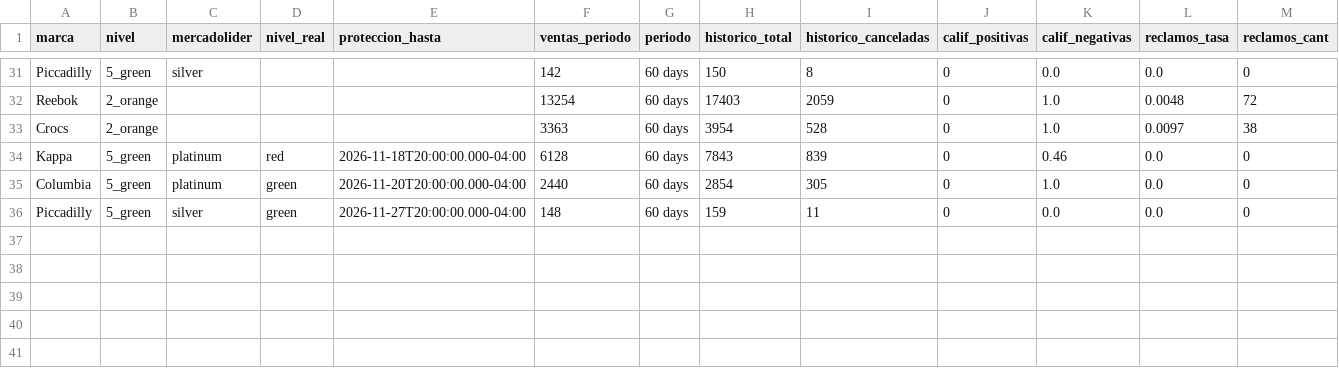
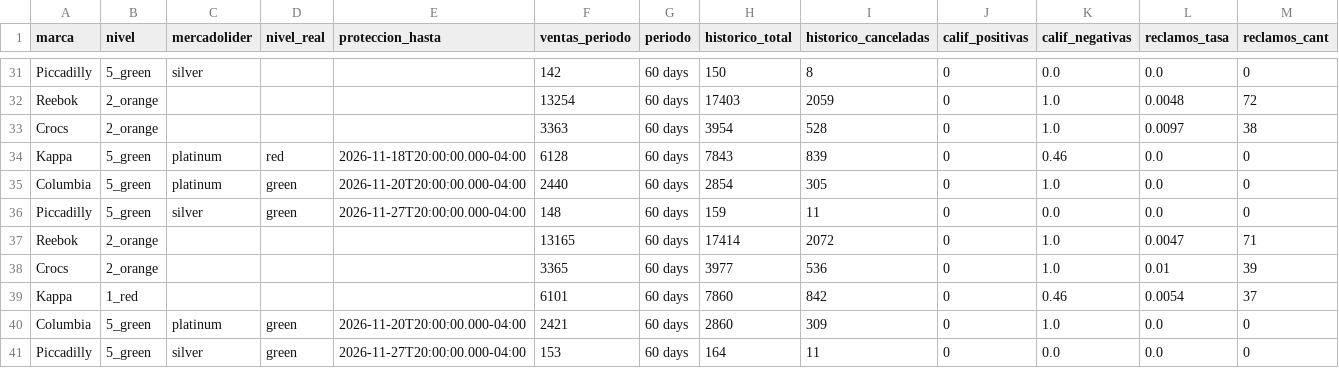
Before and after one commit to lucasrulo/dashboard-distrinando, a CSV file: meli_reputacion_hist.csv, drawn as a sheet; only a part is shown, gaps mark what is left out; rows hold the shown columns only; the diff names each change by its address in the sheet, - before the commit and + after, or states it on an @@ line.

Commit message:
📊 Datos diarios: publicaciones, publicidad, post-venta MeLi y clientes [19/11 06:00]

```diff
--- a/meli_reputacion_hist.csv
+++ b/meli_reputacion_hist.csv
+row 37: Reebok | 2_orange |  |  |  | 13165 | 60 days | 17414 | 2072 | 0 | 1.0 | 0.0047 | 71
+row 38: Crocs | 2_orange |  |  |  | 3365 | 60 days | 3977 | 536 | 0 | 1.0 | 0.01 | 39
+row 39: Kappa | 1_red |  |  |  | 6101 | 60 days | 7860 | 842 | 0 | 0.46 | 0.0054 | 37
+row 40: Columbia | 5_green | platinum | green | 2026-11-20T20:00:00.000-04:00 | 2421 | 60 days | 2860 | 309 | 0 | 1.0 | 0.0 | 0
+row 41: Piccadilly | 5_green | silver | green | 2026-11-27T20:00:00.000-04:00 | 153 | 60 days | 164 | 11 | 0 | 0.0 | 0.0 | 0
```
Also changed, not shown: clientes_cohortes.csv, meli_ads_campanias.csv, 9 other files.
